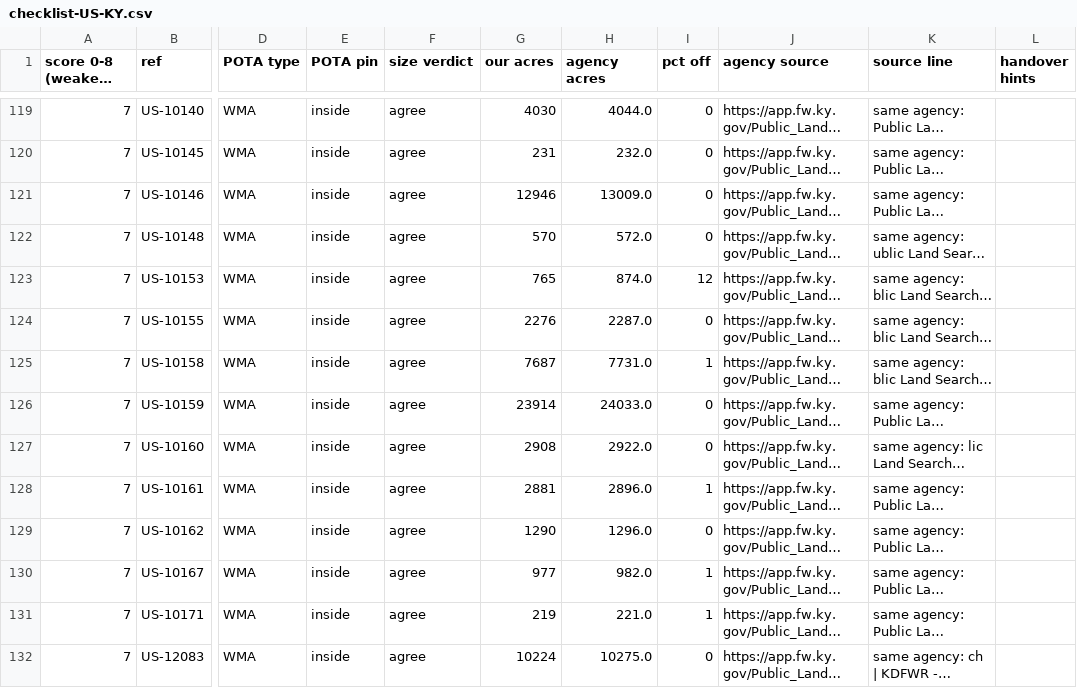
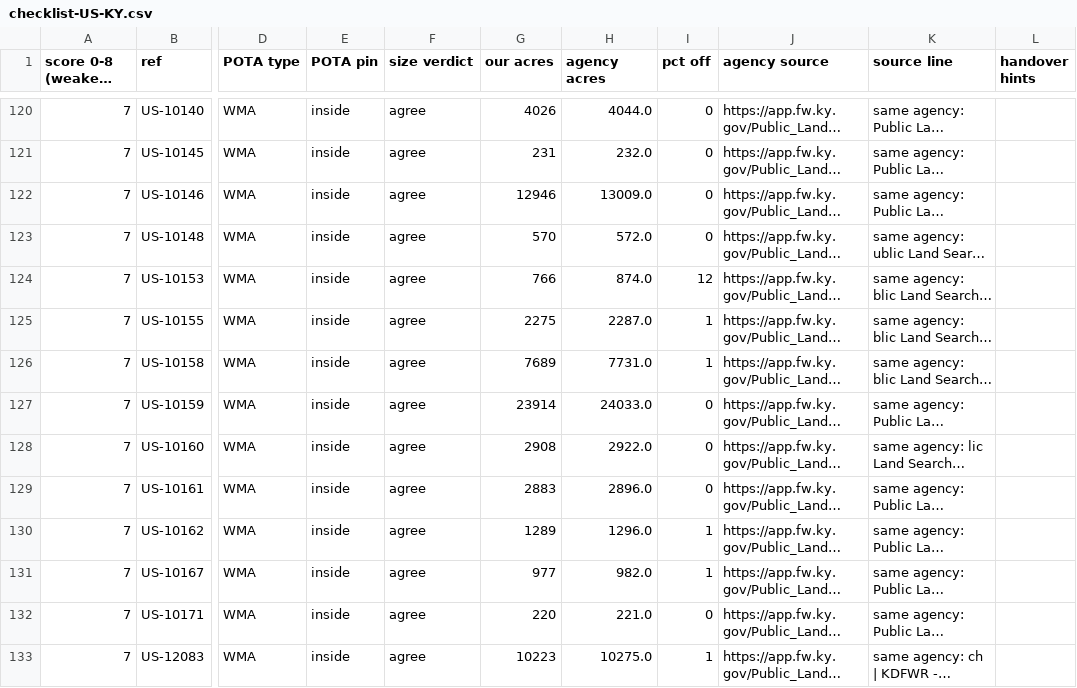
Before and after one commit to KentuckyPortableClub/KPC-Data, a CSV file: data/truth/checklist-US-KY.csv, drawn as a sheet; only a part is shown, gaps mark what is left out; long unchanged cells end in …; addresses are those after the commit; the diff covers the shown part only; the diff names each change by its address in the sheet, - before the commit and + after, or states it on an @@ line.

```diff
--- a/data/truth/checklist-US-KY.csv
+++ b/data/truth/checklist-US-KY.csv
-G120 (our acres): 4030
+G120 (our acres): 4026
-G124 (our acres): 765
+G124 (our acres): 766
-G125 (our acres): 2276
+G125 (our acres): 2275
-I125 (pct off): 0
+I125 (pct off): 1
-G126 (our acres): 7687
+G126 (our acres): 7689
-G129 (our acres): 2881
+G129 (our acres): 2883
-I129 (pct off): 1
+I129 (pct off): 0
-G130 (our acres): 1290
+G130 (our acres): 1289
-I130 (pct off): 0
+I130 (pct off): 1
-G132 (our acres): 219
+G132 (our acres): 220
-I132 (pct off): 1
+I132 (pct off): 0
-G133 (our acres): 10224
+G133 (our acres): 10223
-I133 (pct off): 0
+I133 (pct off): 1
```
Also changed, not shown: 3 added rows, 3 removed rows and 105 edited cells elsewhere in this file, 5 other files.
